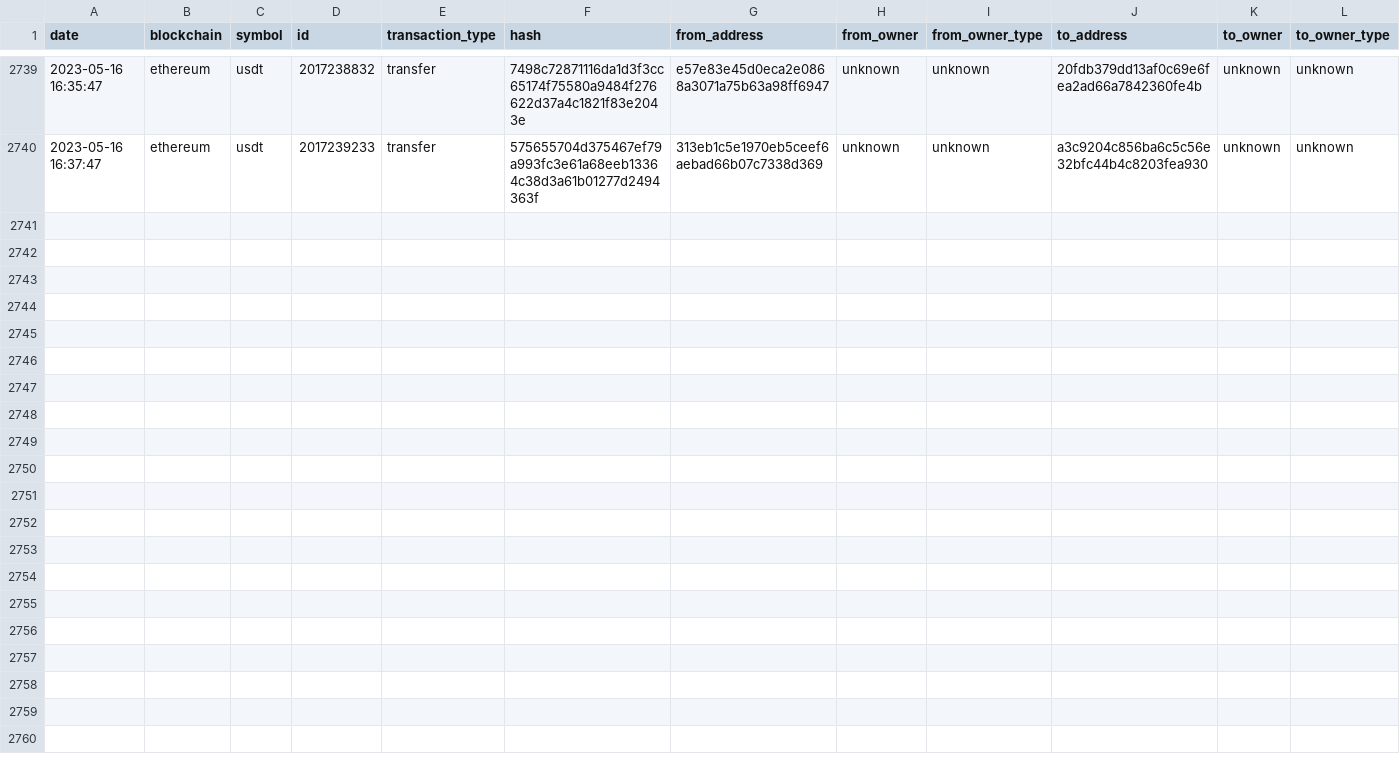
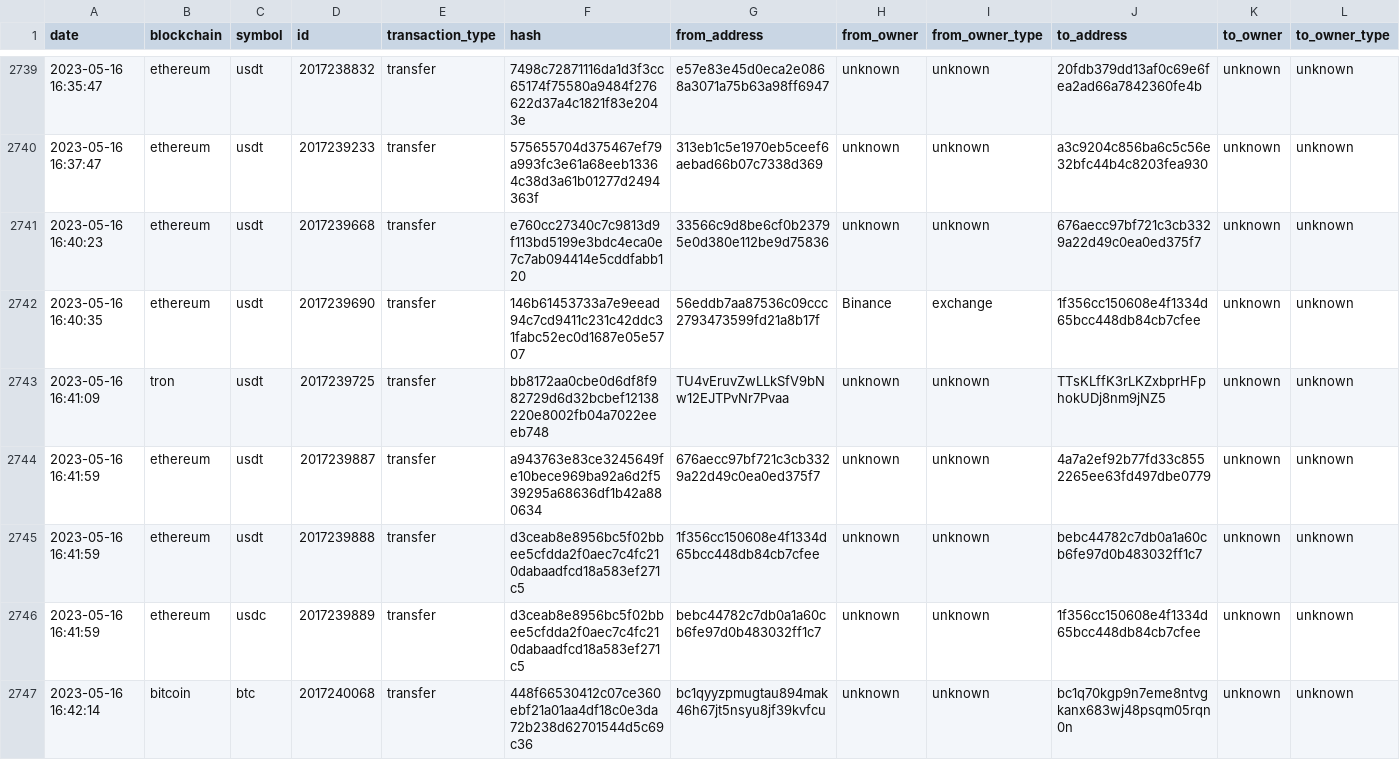
Before and after one commit to saqibkh/crypto_trading, a CSV file: logs/MasterList.csv, drawn as a sheet; only a part is shown, gaps mark what is left out; rows hold the shown columns only; the diff covers the shown part only; the diff names each change by its address in the sheet, - before the commit and + after, or states it on an @@ line.

Commit message:
Update of logs processed

```diff
--- a/logs/MasterList.csv
+++ b/logs/MasterList.csv
+row 2741: 2023-05-16 16:40:23 | ethereum | usdt | 2017239668 | transfer | e760cc27340c7c9813d9f113bd5199e3bdc4eca0e7c7ab094414e5cddfabb120 | 33566c9d8be6cf0b23795e0d380e112be9d75836 | unknown | unknown | 676aecc97bf721c3cb3329a22d49c0ea0ed375f7 | unknown | unknown
+row 2742: 2023-05-16 16:40:35 | ethereum | usdt | 2017239690 | transfer | 146b61453733a7e9eead94c7cd9411c231c42ddc31fabc52ec0d1687e05e5707 | 56eddb7aa87536c09ccc2793473599fd21a8b17f | Binance | exchange | 1f356cc150608e4f1334d65bcc448db84cb7cfee | unknown | unknown
+row 2743: 2023-05-16 16:41:09 | tron | usdt | 2017239725 | transfer | bb8172aa0cbe0d6df8f982729d6d32bcbef12138220e8002fb04a7022eeeb748 | TU4vEruvZwLLkSfV9bNw12EJTPvNr7Pvaa | unknown | unknown | TTsKLffK3rLKZxbprHFphokUDj8nm9jNZ5 | unknown | unknown
+row 2744: 2023-05-16 16:41:59 | ethereum | usdt | 2017239887 | transfer | a943763e83ce3245649fe10bece969ba92a6d2f539295a68636df1b42a880634 | 676aecc97bf721c3cb3329a22d49c0ea0ed375f7 | unknown | unknown | 4a7a2ef92b77fd33c8552265ee63fd497dbe0779 | unknown | unknown
+row 2745: 2023-05-16 16:41:59 | ethereum | usdt | 2017239888 | transfer | d3ceab8e8956bc5f02bbee5cfdda2f0aec7c4fc210dabaadfcd18a583ef271c5 | 1f356cc150608e4f1334d65bcc448db84cb7cfee | unknown | unknown | bebc44782c7db0a1a60cb6fe97d0b483032ff1c7 | unknown | unknown
+row 2746: 2023-05-16 16:41:59 | ethereum | usdc | 2017239889 | transfer | d3ceab8e8956bc5f02bbee5cfdda2f0aec7c4fc210dabaadfcd18a583ef271c5 | bebc44782c7db0a1a60cb6fe97d0b483032ff1c7 | unknown | unknown | 1f356cc150608e4f1334d65bcc448db84cb7cfee | unknown | unknown
+row 2747: 2023-05-16 16:42:14 | bitcoin | btc | 2017240068 | transfer | 448f66530412c07ce360ebf21a01aa4df18c0e3da72b238d62701544d5c69c36 | bc1qyyzpmugtau894mak46h67jt5nsyu8jf39kvfcu | unknown | unknown | bc1q70kgp9n7eme8ntvgkanx683wj48psqm05rqn0n | unknown | unknown
```
Also changed, not shown: 6 added rows elsewhere in this file.
